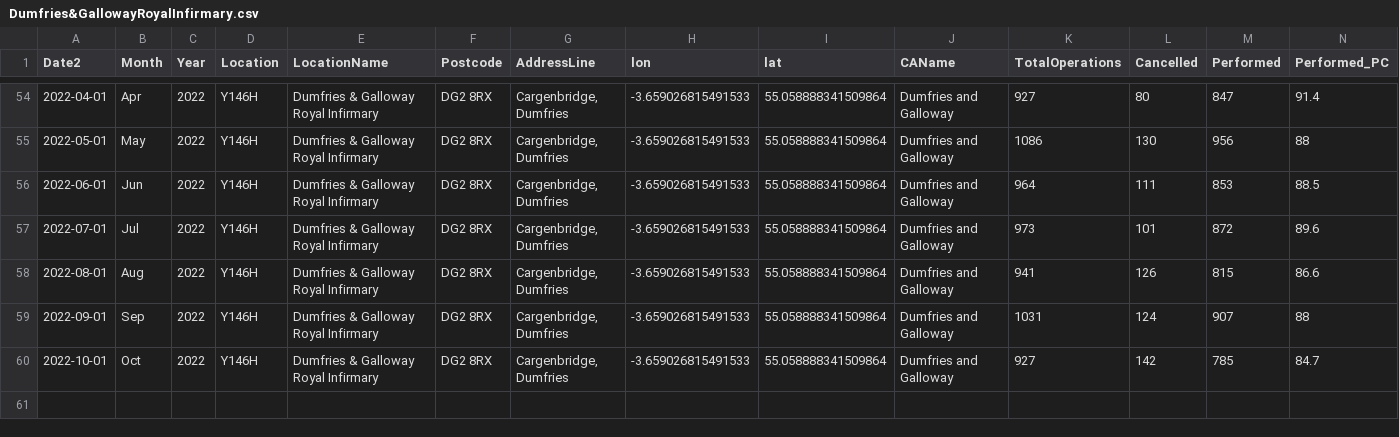
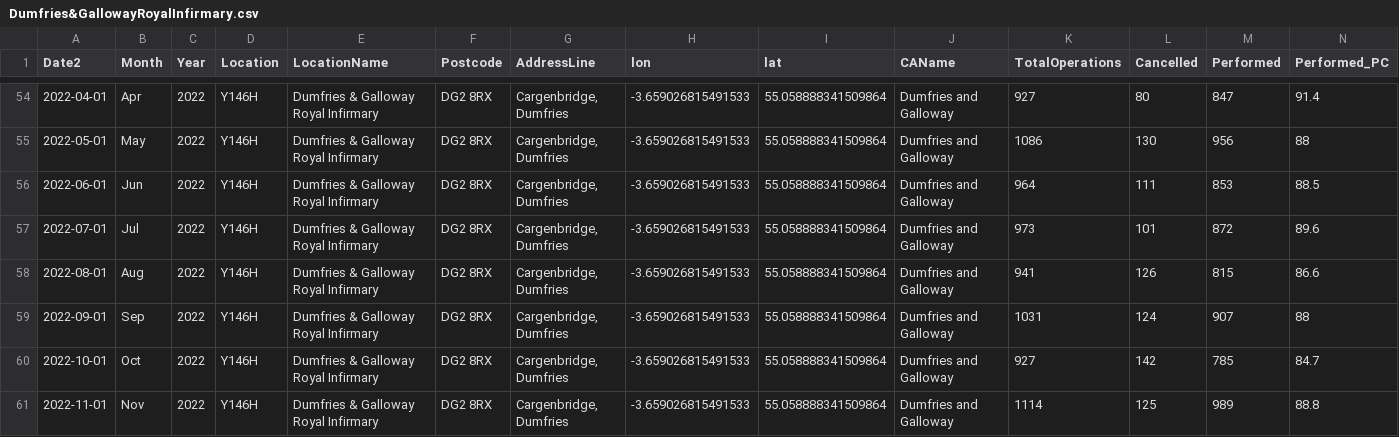
Before and after one commit to DCTdatateam/Hospitals-Tracker_NHS-Scotland, a CSV file: data/cancelled-operations/hospitals/Dumfries&GallowayRoyalInfirmary.csv, drawn as a sheet; only a part is shown, gaps mark what is left out; rows hold the shown columns only; the diff names each change by its address in the sheet, - before the commit and + after, or states it on an @@ line.

```diff
--- a/data/cancelled-operations/hospitals/Dumfries&GallowayRoyalInfirmary.csv
+++ b/data/cancelled-operations/hospitals/Dumfries&GallowayRoyalInfirmary.csv
+row 61: 2022-11-01 | Nov | 2022 | Y146H | Dumfries & Galloway Royal Infirmary | DG2 8RX | Cargenbridge, Dumfries | -3.659026815491533 | 55.058888341509864 | Dumfries and Galloway | 1114 | 125 | 989 | 88.8
```
Also changed, not shown: data/cancelled-operations/hospitals/RoyalInfirmaryofEdinburghatLittleFrance.csv, data/cancelled-operations/hospitals/UniversityHospitalCrosshouse.csv, 41 other files.
